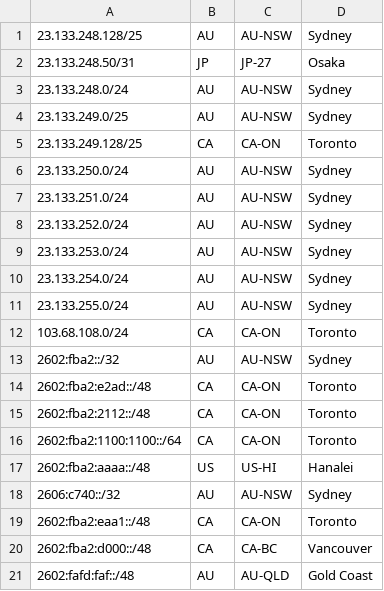
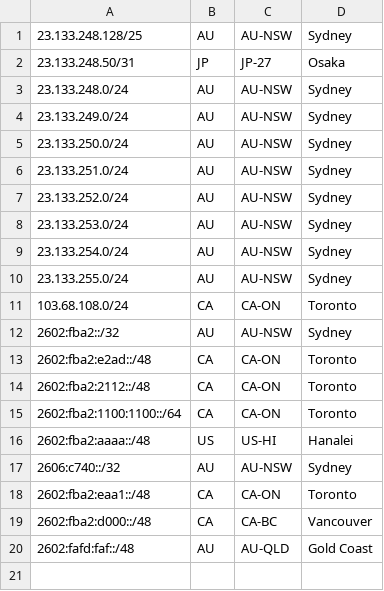
Before and after one commit to Chromatic-Garden-Sites/beakonet, a CSV file: netinfo/geofeed.csv, drawn as a sheet.

Commit message:
Update geofeed.csv

```diff
--- a/netinfo/geofeed.csv
+++ b/netinfo/geofeed.csv
@@ -3,4 +3,3 @@
 23.133.248.0/24,AU,AU-NSW,Sydney,
-23.133.249.0/25,AU,AU-NSW,Sydney,
-23.133.249.128/25,CA,CA-ON,Toronto,
+23.133.249.0/24,AU,AU-NSW,Sydney,
 23.133.250.0/24,AU,AU-NSW,Sydney,
```
